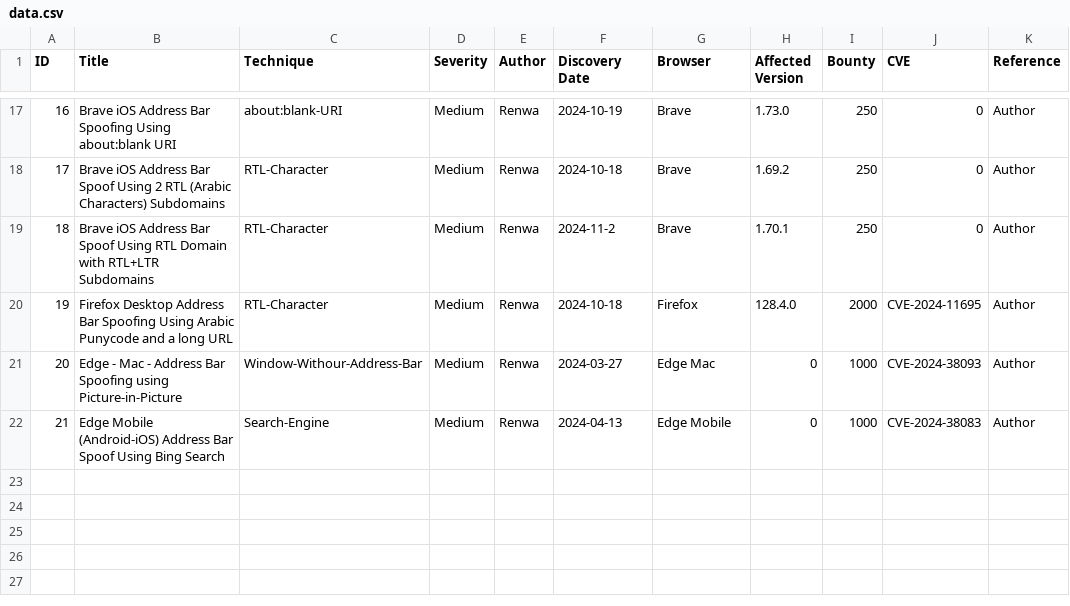
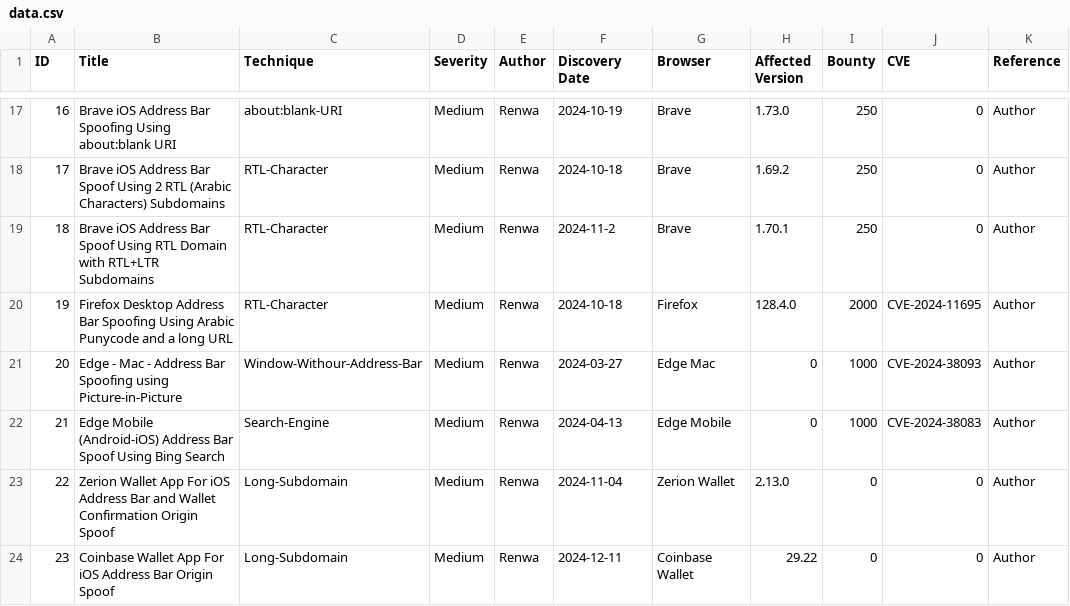
Before and after one commit to RenwaX23/Address_Bar_Spoofing, a CSV file: data.csv, drawn as a sheet; only a part is shown, gaps mark what is left out; the diff names each change by its address in the sheet, - before the commit and + after, or states it on an @@ line.

```diff
--- a/data.csv
+++ b/data.csv
+row 23: 22 | Zerion Wallet App For iOS Address Bar and Wallet Confirmation Origin Spoof | Long-Subdomain | Medium | Renwa | 2024-11-04 | Zerion Wallet | 2.13.0 | 0 | 0 | Author
+row 24: 23 | Coinbase Wallet App For iOS Address Bar Origin Spoof | Long-Subdomain | Medium | Renwa | 2024-12-11 | Coinbase Wallet | 29.22 | 0 | 0 | Author
```
Also changed, not shown: 7 other files.
